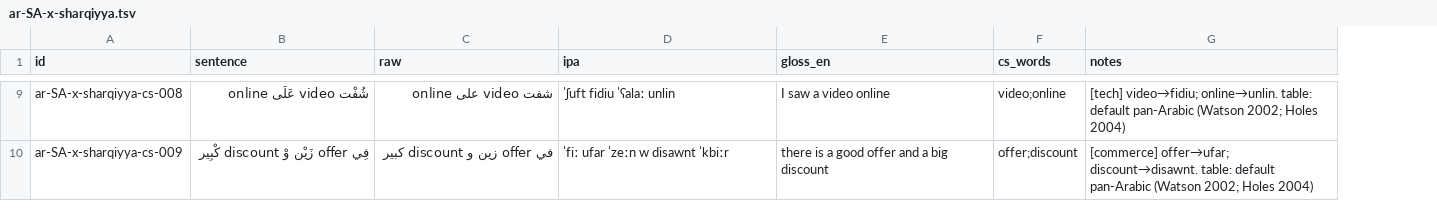
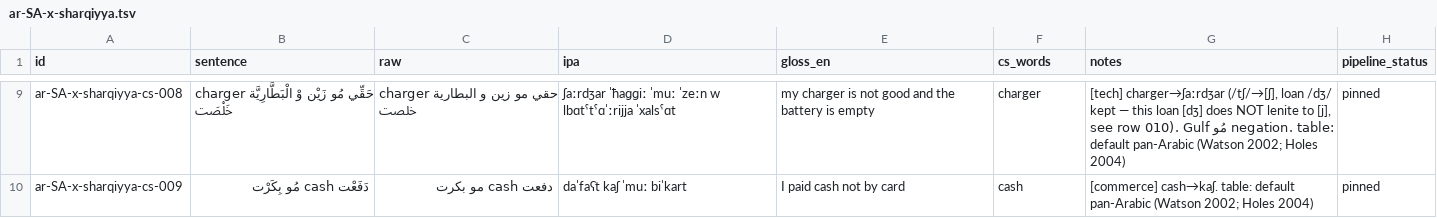
Before and after one commit to TigreGotico/arbtok, a TSV file: data/gold_code_switched/ar-SA-x-sharqiyya.tsv, drawn as a sheet; only a part is shown, gaps mark what is left out; the diff covers the shown part only; the diff names each change by its address in the sheet, - before the commit and + after, or states it on an @@ line.

```diff
--- a/data/gold_code_switched/ar-SA-x-sharqiyya.tsv
+++ b/data/gold_code_switched/ar-SA-x-sharqiyya.tsv
+column H (pipeline_status), rows 9-10: pinned | pinned
-B9 (sentence): شُفْت video عَلَى online
+B9 (sentence): charger حَقِّي مُو زَيْن وْ الْبَطَّارِيَّة خَلْصَت
-C9 (raw): شفت video على online
+C9 (raw): charger حقي مو زين و البطارية خلصت
-D9 (ipa): ˈʃuft fidiu ˈʕalaː unlin
+D9 (ipa): ʃaːrdʒar ˈħaɡɡiː ˈmuː ˈzeːn w lbɑtˤtˤɑˈːrijja ˈxalsˤɑt
-E9 (gloss_en): I saw a video online
+E9 (gloss_en): my charger is not good and the battery is empty
-F9 (cs_words): video;online
+F9 (cs_words): charger
-G9 (notes): [tech] video→fidiu; online→unlin. table: default…
+G9 (notes): [tech] charger→ʃaːrdʒar (/tʃ/→[ʃ], loan /dʒ/ kept — this loan [dʒ] does NOT lenite to [j], see row 010). Gulf مُو negation. table: default…
-B10 (sentence): فِي offer زَيْن وْ discount كْبِير
+B10 (sentence): دَفَعْت cash مُو بِكَرْت
-C10 (raw): في offer زين و discount كبير
+C10 (raw): دفعت cash مو بكرت
-D10 (ipa): ˈfiː ufar ˈzeːn w disawnt ˈkbiːr
+D10 (ipa): daˈfaʕt kaʃ ˈmuː biˈkart
-E10 (gloss_en): there is a good offer and a big discount
+E10 (gloss_en): I paid cash not by card
-F10 (cs_words): offer;discount
+F10 (cs_words): cash
-G10 (notes): [commerce] offer→ufar; discount→disawnt. table: default…
+G10 (notes): [commerce] cash→kaʃ. table: default…
```
Also changed, not shown: 97 edited cells elsewhere in this file.
